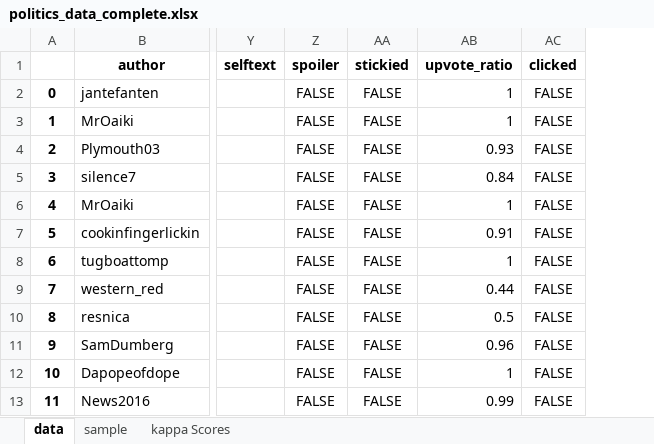
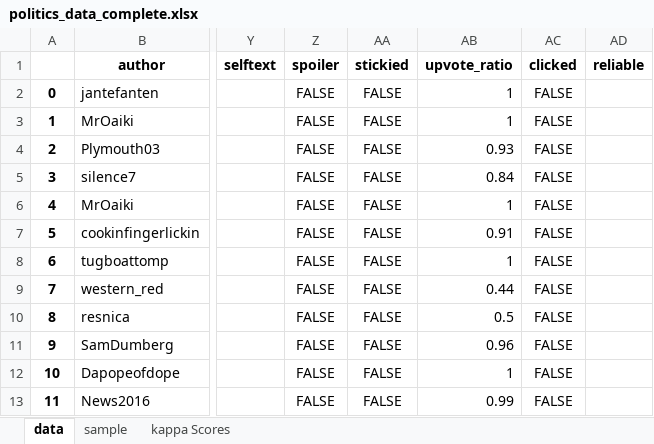
Before and after one commit to jvarnon1/CS425SuperVillians, an Excel workbook: politics_data_complete.xlsx, sheet data, drawn as a sheet; only a part is shown, gaps mark what is left out; values as stored, in another font and other column widths than the file's, no borders; the diff names each change by its address in the sheet, - before the commit and + after, or states it on an @@ line.

Commit message:
Labeled the second half of data instances in politics_data_complete.xlsx.

```diff
--- a/politics_data_complete.xlsx (sheet data)
+++ b/politics_data_complete.xlsx (sheet data)
+column AD (reliable), empty
```
